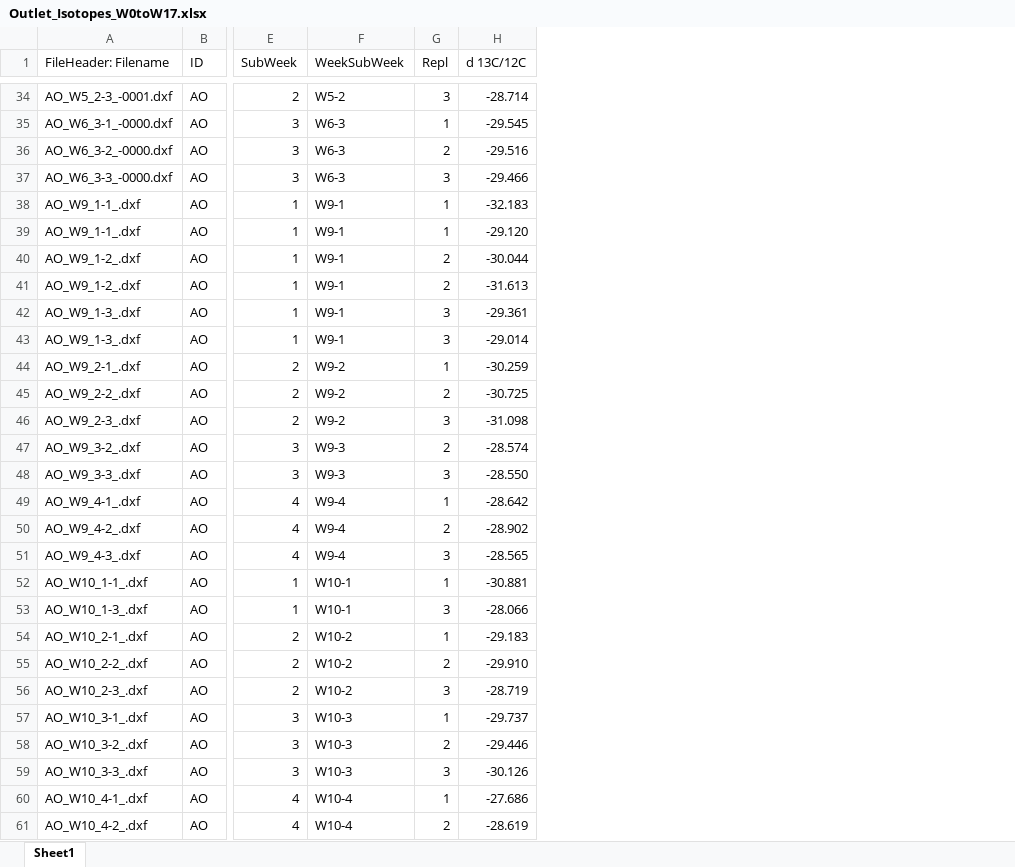
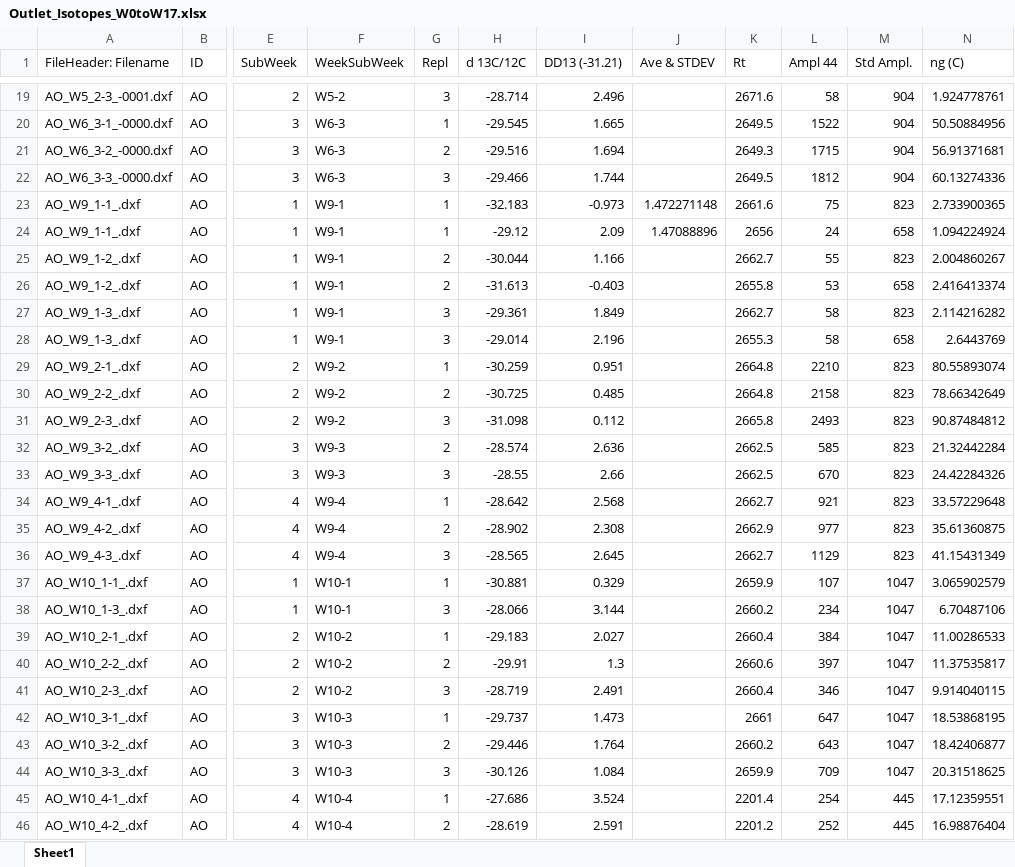
Before and after one commit to DayTimeChunks/HydrologicalMonitoring, an Excel workbook: Data/Lab-linked/Outlet_Isotopes_W0toW17.xlsx, sheet Sheet1, drawn as a sheet; only a part is shown, gaps mark what is left out; values as stored, in another font and other column widths than the file's, no cell formats; conditional formats not drawn; addresses are those after the commit; the diff covers the shown part only; the diff names each change by its address in the sheet, - before the commit and + after, or states it on an @@ line.

```diff
--- a/Data/Lab-linked/Outlet_Isotopes_W0toW17.xlsx (sheet Sheet1)
+++ b/Data/Lab-linked/Outlet_Isotopes_W0toW17.xlsx (sheet Sheet1)
+column I (DD13 (-31.21)), rows 19-46: 2.496 | 1.665 | 1.694 | 1.744 | -0.973 | 2.09 | 1.166 | -0.403 | 1.849 | 2.196 | 0.951 | 0.485 | 0.112 | 2.636 | 2.66 | 2.568 | 2.308 | 2.645 | 0.329 | 3.144 | 2.027 | 1.3 | 2.491 | 1.473 | 1.764 | 1.084 | 3.524 | 2.591
+column J (Ave & STDEV), rows 23-24: 1.472271148 | 1.47088896
+column K (Rt), rows 19-46: 2671.6 | 2649.5 | 2649.3 | 2649.5 | 2661.6 | 2656 | 2662.7 | 2655.8 | 2662.7 | 2655.3 | 2664.8 | 2664.8 | 2665.8 | 2662.5 | 2662.5 | 2662.7 | 2662.9 | 2662.7 | 2659.9 | 2660.2 | 2660.4 | 2660.6 | 2660.4 | 2661 | 2660.2 | 2659.9 | 2201.4 | 2201.2
+column L (Ampl 44), rows 19-46: 58 | 1522 | 1715 | 1812 | 75 | 24 | 55 | 53 | 58 | 58 | 2210 | 2158 | 2493 | 585 | 670 | 921 | 977 | 1129 | 107 | 234 | 384 | 397 | 346 | 647 | 643 | 709 | 254 | 252
+column M (Std Ampl.), rows 19-46: 904 | 904 | 904 | 904 | 823 | 658 | 823 | 658 | 823 | 658 | 823 | 823 | 823 | 823 | 823 | 823 | 823 | 823 | 1047 | 1047 | 1047 | 1047 | 1047 | 1047 | 1047 | 1047 | 445 | 445
+column N (ng (C)), rows 19-46: 1.924778761 | 50.50884956 | 56.91371681 | 60.13274336 | 2.733900365 | 1.094224924 | 2.004860267 | 2.416413374 | 2.114216282 | 2.6443769 | 80.55893074 | 78.66342649 | 90.87484812 | 21.32442284 | 24.42284326 | 33.57229648 | 35.61360875 | 41.15431349 | 3.065902579 | 6.70487106 | 11.00286533 | 11.37535817 | 9.914040115 | 18.53868195 | 18.42406877 | 20.31518625 | 17.12359551 | 16.98876404
-H24 (d 13C/12C): -29.120
+H24 (d 13C/12C): -29.12
-H33 (d 13C/12C): -28.550
+H33 (d 13C/12C): -28.55
-H40 (d 13C/12C): -29.910
+H40 (d 13C/12C): -29.91
```
Also changed, not shown: 14 added rows, 15 moved rows and 6 edited cells elsewhere in this sheet, cell formats, formulas that keep their value, 26 other files.
